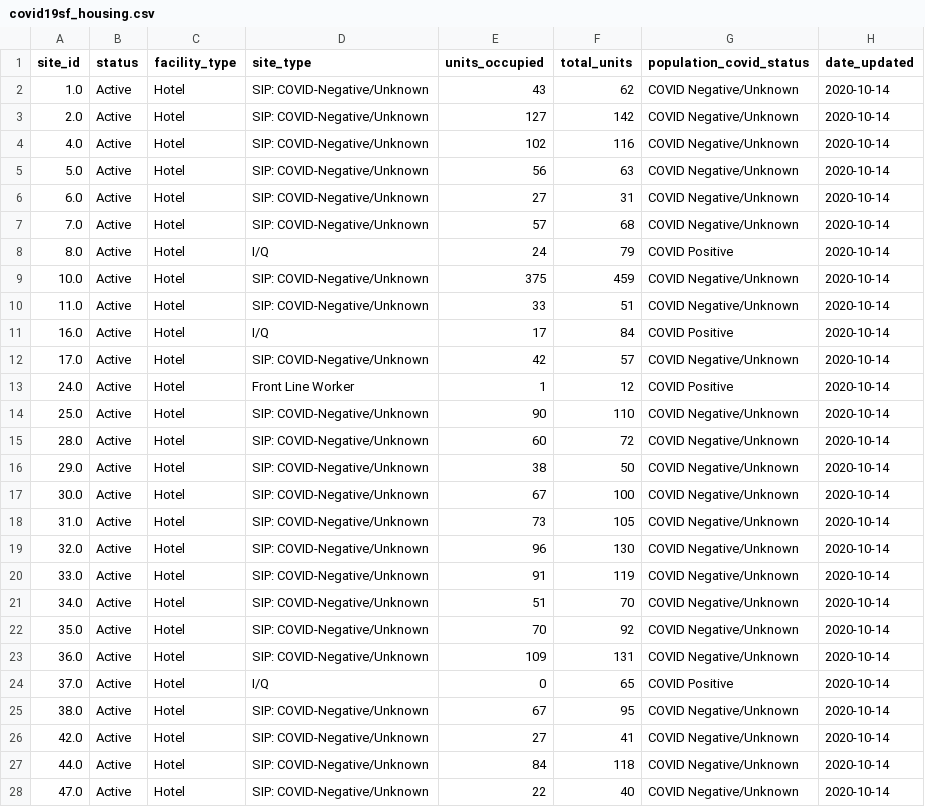
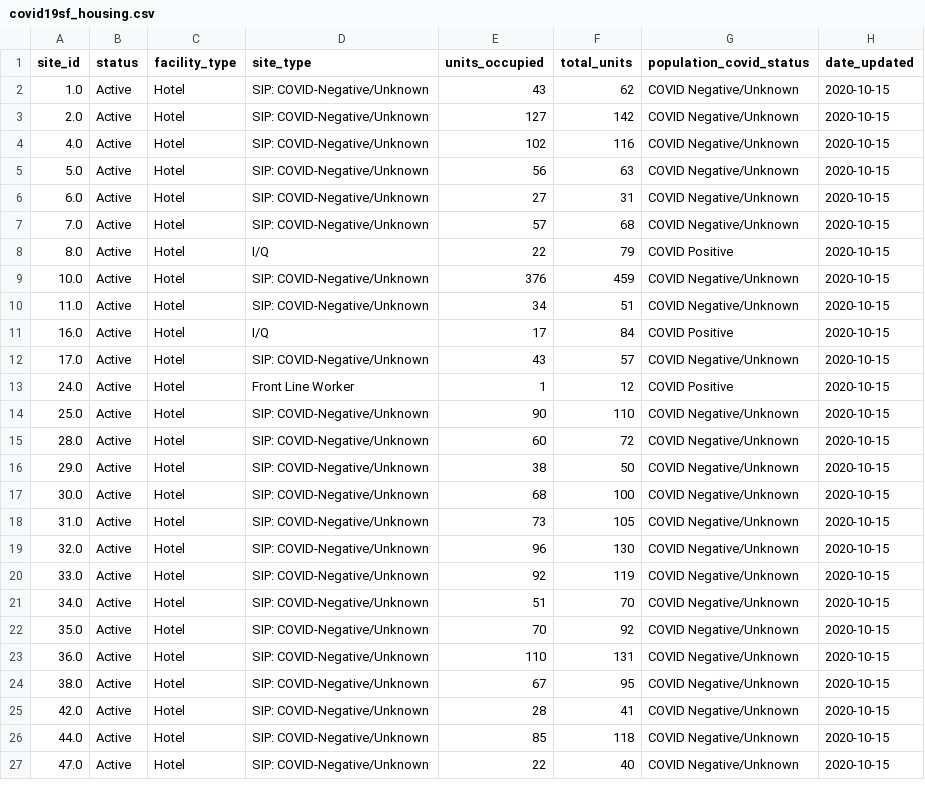
Before and after one commit to RamiKrispin/covid19sf, a CSV file: csv/covid19sf_housing.csv, drawn as a sheet; only a part is shown; the diff covers the shown part only.

Commit message:
Auto update covid19sf datasets

```diff
--- a/csv/covid19sf_housing.csv
+++ b/csv/covid19sf_housing.csv
@@ -1,28 +1,27 @@
 "site_id","status","facility_type","site_type","units_occupied","total_units","population_covid_status","date_updated"
-"1.0","Active","Hotel","SIP: COVID-Negative/Unknown",43,62,"COVID Negative/Unknown",2020-10-14
-"2.0","Active","Hotel","SIP: COVID-Negative/Unknown",127,142,"COVID Negative/Unknown",2020-10-14
-"4.0","Active","Hotel","SIP: COVID-Negative/Unknown",102,116,"COVID Negative/Unknown",2020-10-14
-"5.0","Active","Hotel","SIP: COVID-Negative/Unknown",56,63,"COVID Negative/Unknown",2020-10-14
-"6.0","Active","Hotel","SIP: COVID-Negative/Unknown",27,31,"COVID Negative/Unknown",2020-10-14
-"7.0","Active","Hotel","SIP: COVID-Negative/Unknown",57,68,"COVID Negative/Unknown",2020-10-14
-"8.0","Active","Hotel","I/Q",24,79,"COVID Positive",2020-10-14
-"10.0","Active","Hotel","SIP: COVID-Negative/Unknown",375,459,"COVID Negative/Unknown",2020-10-14
-"11.0","Active","Hotel","SIP: COVID-Negative/Unknown",33,51,"COVID Negative/Unknown",2020-10-14
-"16.0","Active","Hotel","I/Q",17,84,"COVID Positive",2020-10-14
-"17.0","Active","Hotel","SIP: COVID-Negative/Unknown",42,57,"COVID Negative/Unknown",2020-10-14
-"24.0","Active","Hotel","Front Line Worker",1,12,"COVID Positive",2020-10-14
-"25.0","Active","Hotel","SIP: COVID-Negative/Unknown",90,110,"COVID Negative/Unknown",2020-10-14
-"28.0","Active","Hotel","SIP: COVID-Negative/Unknown",60,72,"COVID Negative/Unknown",2020-10-14
-"29.0","Active","Hotel","SIP: COVID-Negative/Unknown",38,50,"COVID Negative/Unknown",2020-10-14
-"30.0","Active","Hotel","SIP: COVID-Negative/Unknown",67,100,"COVID Negative/Unknown",2020-10-14
-"31.0","Active","Hotel","SIP: COVID-Negative/Unknown",73,105,"COVID Negative/Unknown",2020-10-14
-"32.0","Active","Hotel","SIP: COVID-Negative/Unknown",96,130,"COVID Negative/Unknown",2020-10-14
-"33.0","Active","Hotel","SIP: COVID-Negative/Unknown",91,119,"COVID Negative/Unknown",2020-10-14
-"34.0","Active","Hotel","SIP: COVID-Negative/Unknown",51,70,"COVID Negative/Unknown",2020-10-14
-"35.0","Active","Hotel","SIP: COVID-Negative/Unknown",70,92,"COVID Negative/Unknown",2020-10-14
-"36.0","Active","Hotel","SIP: COVID-Negative/Unknown",109,131,"COVID Negative/Unknown",2020-10-14
-"37.0","Active","Hotel","I/Q",0,65,"COVID Positive",2020-10-14
-"38.0","Active","Hotel","SIP: COVID-Negative/Unknown",67,95,"COVID Negative/Unknown",2020-10-14
-"42.0","Active","Hotel","SIP: COVID-Negative/Unknown",27,41,"COVID Negative/Unknown",2020-10-14
-"44.0","Active","Hotel","SIP: COVID-Negative/Unknown",84,118,"COVID Negative/Unknown",2020-10-14
-"47.0","Active","Hotel","SIP: COVID-Negative/Unknown",22,40,"COVID Negative/Unknown",2020-10-14
+"1.0","Active","Hotel","SIP: COVID-Negative/Unknown",43,62,"COVID Negative/Unknown",2020-10-15
+"2.0","Active","Hotel","SIP: COVID-Negative/Unknown",127,142,"COVID Negative/Unknown",2020-10-15
+"4.0","Active","Hotel","SIP: COVID-Negative/Unknown",102,116,"COVID Negative/Unknown",2020-10-15
+"5.0","Active","Hotel","SIP: COVID-Negative/Unknown",56,63,"COVID Negative/Unknown",2020-10-15
+"6.0","Active","Hotel","SIP: COVID-Negative/Unknown",27,31,"COVID Negative/Unknown",2020-10-15
+"7.0","Active","Hotel","SIP: COVID-Negative/Unknown",57,68,"COVID Negative/Unknown",2020-10-15
+"8.0","Active","Hotel","I/Q",22,79,"COVID Positive",2020-10-15
+"10.0","Active","Hotel","SIP: COVID-Negative/Unknown",376,459,"COVID Negative/Unknown",2020-10-15
+"11.0","Active","Hotel","SIP: COVID-Negative/Unknown",34,51,"COVID Negative/Unknown",2020-10-15
+"16.0","Active","Hotel","I/Q",17,84,"COVID Positive",2020-10-15
+"17.0","Active","Hotel","SIP: COVID-Negative/Unknown",43,57,"COVID Negative/Unknown",2020-10-15
+"24.0","Active","Hotel","Front Line Worker",1,12,"COVID Positive",2020-10-15
+"25.0","Active","Hotel","SIP: COVID-Negative/Unknown",90,110,"COVID Negative/Unknown",2020-10-15
+"28.0","Active","Hotel","SIP: COVID-Negative/Unknown",60,72,"COVID Negative/Unknown",2020-10-15
+"29.0","Active","Hotel","SIP: COVID-Negative/Unknown",38,50,"COVID Negative/Unknown",2020-10-15
+"30.0","Active","Hotel","SIP: COVID-Negative/Unknown",68,100,"COVID Negative/Unknown",2020-10-15
+"31.0","Active","Hotel","SIP: COVID-Negative/Unknown",73,105,"COVID Negative/Unknown",2020-10-15
+"32.0","Active","Hotel","SIP: COVID-Negative/Unknown",96,130,"COVID Negative/Unknown",2020-10-15
+"33.0","Active","Hotel","SIP: COVID-Negative/Unknown",92,119,"COVID Negative/Unknown",2020-10-15
+"34.0","Active","Hotel","SIP: COVID-Negative/Unknown",51,70,"COVID Negative/Unknown",2020-10-15
+"35.0","Active","Hotel","SIP: COVID-Negative/Unknown",70,92,"COVID Negative/Unknown",2020-10-15
+"36.0","Active","Hotel","SIP: COVID-Negative/Unknown",110,131,"COVID Negative/Unknown",2020-10-15
+"38.0","Active","Hotel","SIP: COVID-Negative/Unknown",67,95,"COVID Negative/Unknown",2020-10-15
+"42.0","Active","Hotel","SIP: COVID-Negative/Unknown",28,41,"COVID Negative/Unknown",2020-10-15
+"44.0","Active","Hotel","SIP: COVID-Negative/Unknown",85,118,"COVID Negative/Unknown",2020-10-15
+"47.0","Active","Hotel","SIP: COVID-Negative/Unknown",22,40,"COVID Negative/Unknown",2020-10-15
```
Also changed, not shown: 1 added row, 1 removed row and 30 edited cells elsewhere in this file, 1 other file.
